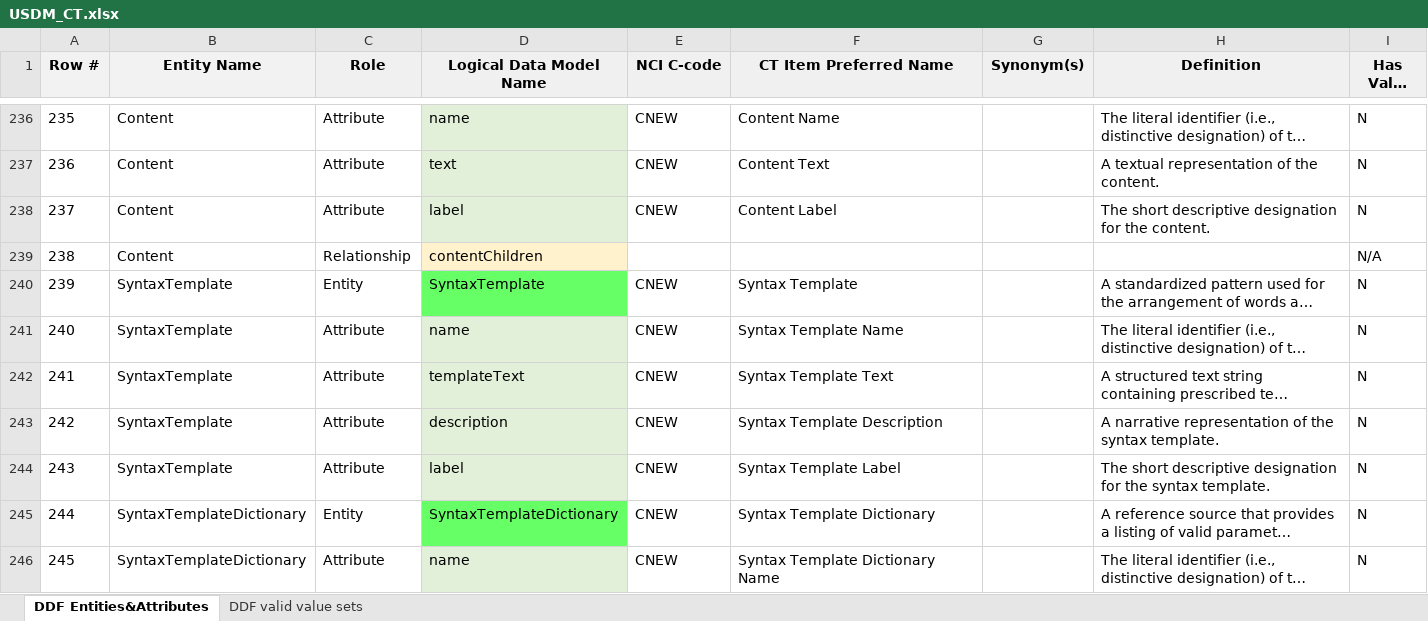
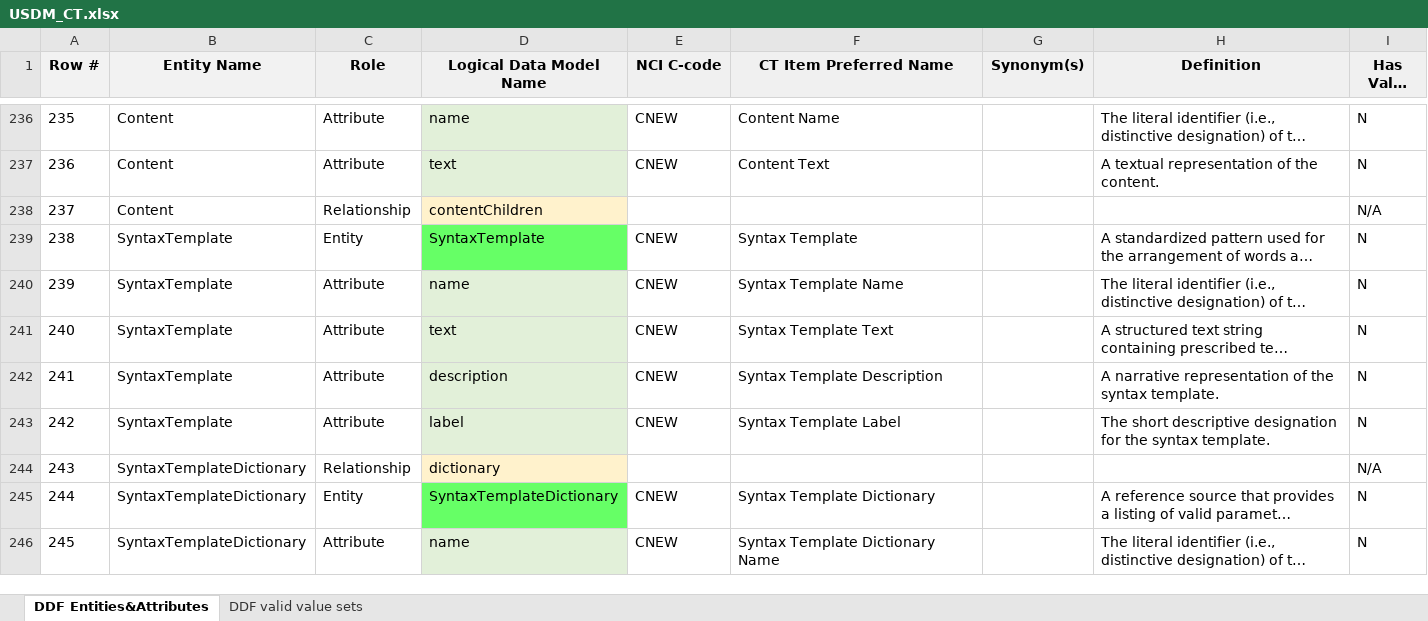
Before and after one commit to cdisc-org/DDF-RA, an Excel workbook: Deliverables/CT/USDM_CT.xlsx, sheet DDF Entities&Attributes, drawn as a sheet; only a part is shown, gaps mark what is left out; long unchanged cells end in …; values as stored, in another font and other column widths than the file's, no borders; removed rows and columns are numbered as before the commit, all else as after; the diff names each change by its address in the sheet, - before the commit and + after, or states it on an @@ line.

Commit message:
Update to CT deliverables based on DDF meeting 2023-08-28
Remove 'label' from Content class
Update templateText to text
Add relationship to SyntaxTemplate class

```diff
--- a/Deliverables/CT/USDM_CT.xlsx (sheet DDF Entities&Attributes)
+++ b/Deliverables/CT/USDM_CT.xlsx (sheet DDF Entities&Attributes)
-row 238: 237 | Content | Attribute | label | CNEW | Content Label |  | The short descriptive designation for the content. | N
@@ column A (Row #) renumbered between rows 238 and 243 @@
-D241 (Logical Data Model Name): templateText
+D241 (Logical Data Model Name): text
+row 244: 243 | SyntaxTemplateDictionary | Relationship | dictionary |  |  |  |  | N/A
```
Also changed, not shown: Deliverables/CT/USDM_CT_Changes.xlsx.
